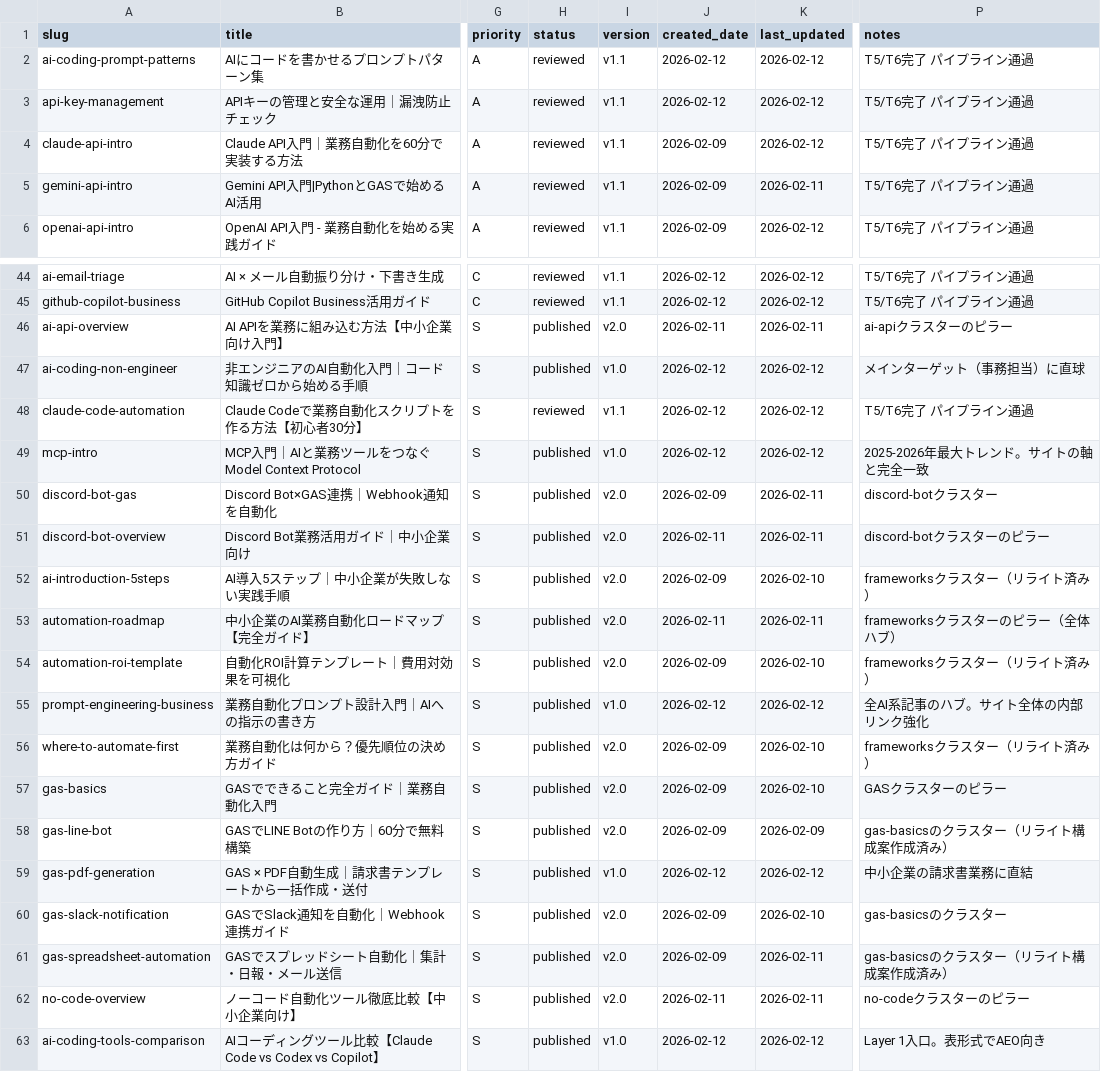
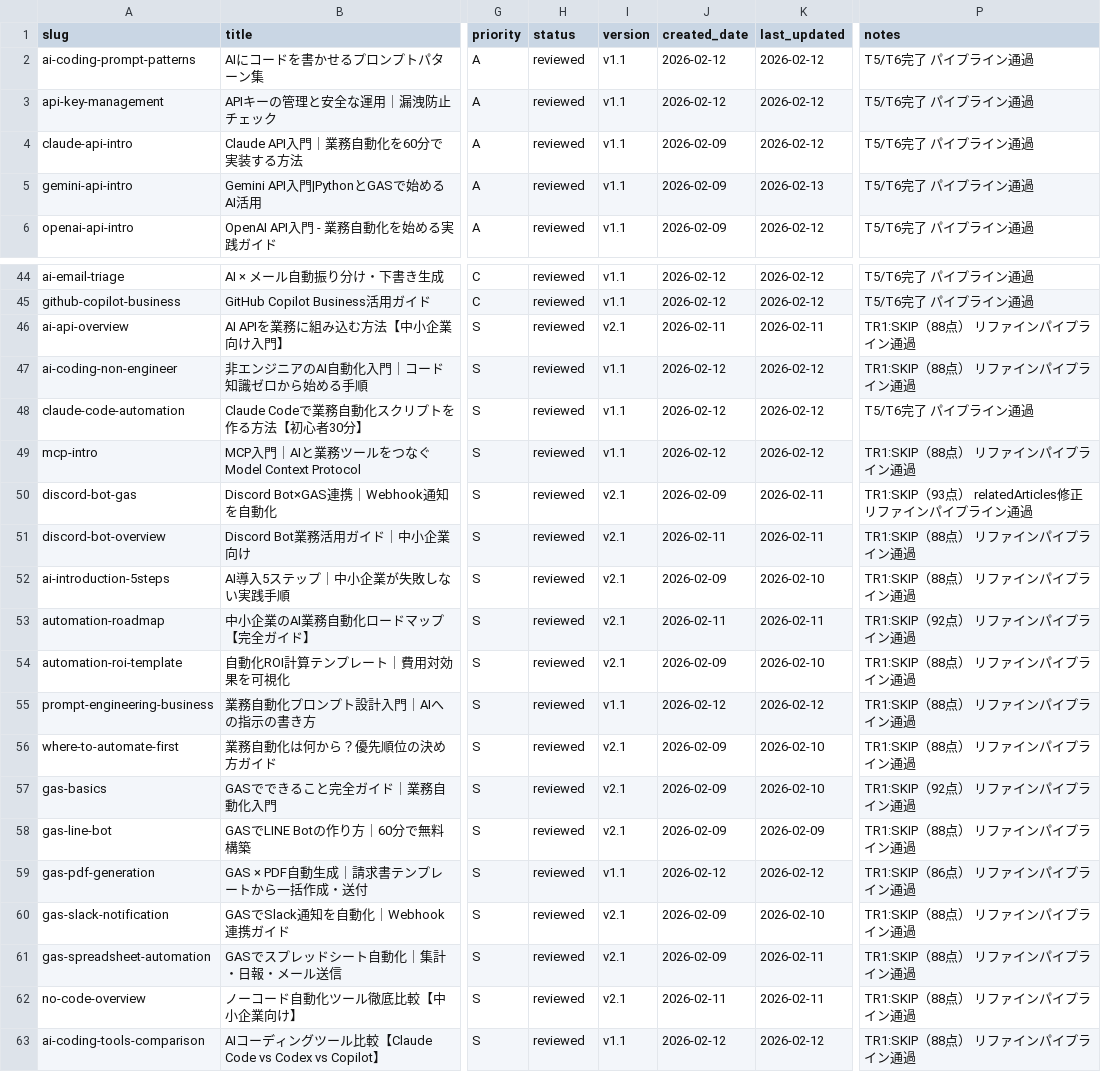
Before and after one commit to kitakami2202/ai-automate-lab, a CSV file: scripts/article-registry.csv, drawn as a sheet; only a part is shown, gaps mark what is left out; the diff covers the shown part only; the diff names each change by its address in the sheet, - before the commit and + after, or states it on an @@ line.

```diff
--- a/scripts/article-registry.csv
+++ b/scripts/article-registry.csv
-K5 (last_updated): 2026-02-11
+K5 (last_updated): 2026-02-13
-H46:H47 (status): published
+H46:H47 (status): reviewed
-I46 (version): v2.0
+I46 (version): v2.1
-P46 (notes): ai-apiクラスターのピラー
+P46 (notes): TR1:SKIP（88点） リファインパイプライン通過
-I47 (version): v1.0
+I47 (version): v1.1
-P47 (notes): メインターゲット（事務担当）に直球
+P47 (notes): TR1:SKIP（88点） リファインパイプライン通過
-H49:H63 (status): published
+H49:H63 (status): reviewed
-I49 (version): v1.0
+I49 (version): v1.1
-P49 (notes): 2025-2026年最大トレンド。サイトの軸と完全一致
+P49 (notes): TR1:SKIP（88点） リファインパイプライン通過
-I50:I54 (version): v2.0
+I50:I54 (version): v2.1
-P50 (notes): discord-botクラスター
+P50 (notes): TR1:SKIP（93点） relatedArticles修正 リファインパイプライン通過
-P51 (notes): discord-botクラスターのピラー
+P51 (notes): TR1:SKIP（88点） リファインパイプライン通過
-P52 (notes): frameworksクラスター（リライト済み）
+P52 (notes): TR1:SKIP（88点） リファインパイプライン通過
-P53 (notes): frameworksクラスターのピラー（全体ハブ）
+P53 (notes): TR1:SKIP（92点） リファインパイプライン通過
-P54 (notes): frameworksクラスター（リライト済み）
+P54 (notes): TR1:SKIP（88点） リファインパイプライン通過
-I55 (version): v1.0
+I55 (version): v1.1
-P55 (notes): 全AI系記事のハブ。サイト全体の内部リンク強化
+P55 (notes): TR1:SKIP（88点） リファインパイプライン通過
-I56:I58 (version): v2.0
+I56:I58 (version): v2.1
-P56 (notes): frameworksクラスター（リライト済み）
+P56 (notes): TR1:SKIP（88点） リファインパイプライン通過
-P57 (notes): GASクラスターのピラー
+P57 (notes): TR1:SKIP（92点） リファインパイプライン通過
-P58 (notes): gas-basicsのクラスター（リライト構成案作成済み）
+P58 (notes): TR1:SKIP（88点） リファインパイプライン通過
-I59 (version): v1.0
+I59 (version): v1.1
-P59 (notes): 中小企業の請求書業務に直結
+P59 (notes): TR1:SKIP（86点） リファインパイプライン通過
-I60:I62 (version): v2.0
+I60:I62 (version): v2.1
-P60 (notes): gas-basicsのクラスター
+P60 (notes): TR1:SKIP（88点） リファインパイプライン通過
-P61 (notes): gas-basicsのクラスター（リライト構成案作成済み）
+P61 (notes): TR1:SKIP（88点） リファインパイプライン通過
-P62 (notes): no-codeクラスターのピラー
+P62 (notes): TR1:SKIP（88点） リファインパイプライン通過
-I63 (version): v1.0
+I63 (version): v1.1
-P63 (notes): Layer 1入口。表形式でAEO向き
+P63 (notes): TR1:SKIP（88点） リファインパイプライン通過
```
Also changed, not shown: 3 edited cells elsewhere in this file, scripts/changelog.csv, scripts/keyword-map.csv, 2 other files.
